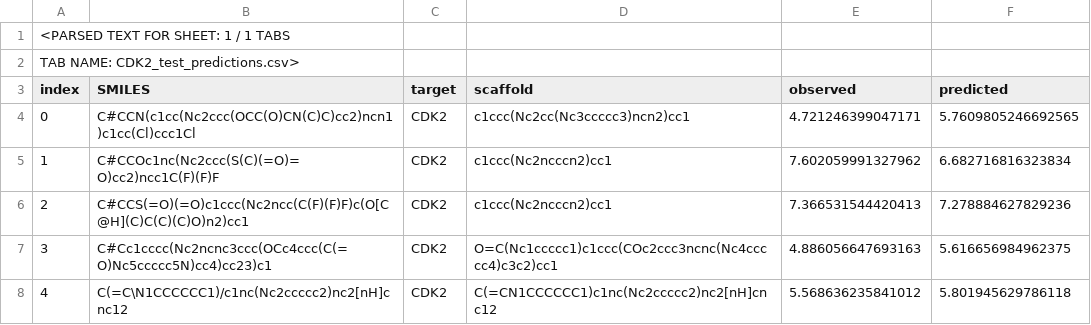
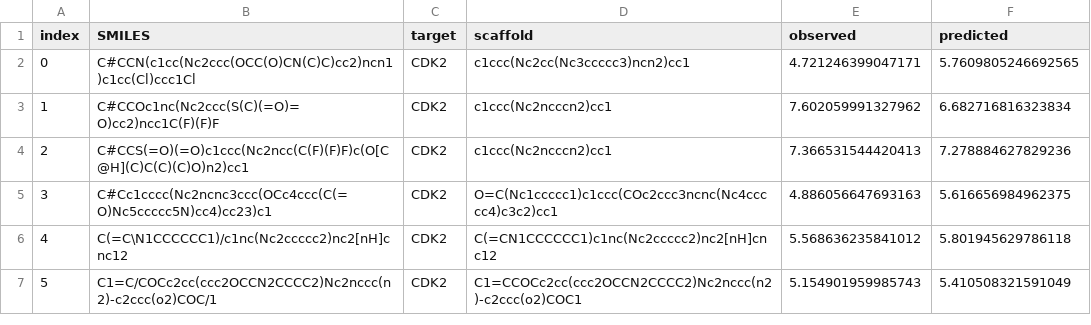
Before and after one commit to peterDataScientia/CDK, a CSV file: CDK_pilot_results/CDK2_test_predictions.csv, drawn as a sheet; only a part is shown; the shorter side is filled out with more unchanged rows.

Commit message:
Preserve CSV header and remove parser metadata

```diff
--- a/CDK_pilot_results/CDK2_test_predictions.csv
+++ b/CDK_pilot_results/CDK2_test_predictions.csv
@@ -1,3 +1 @@
-<PARSED TEXT FOR SHEET: 1 / 1 TABS
-TAB NAME: CDK2_test_predictions.csv>
 index,SMILES,target,scaffold,observed,predicted
```
